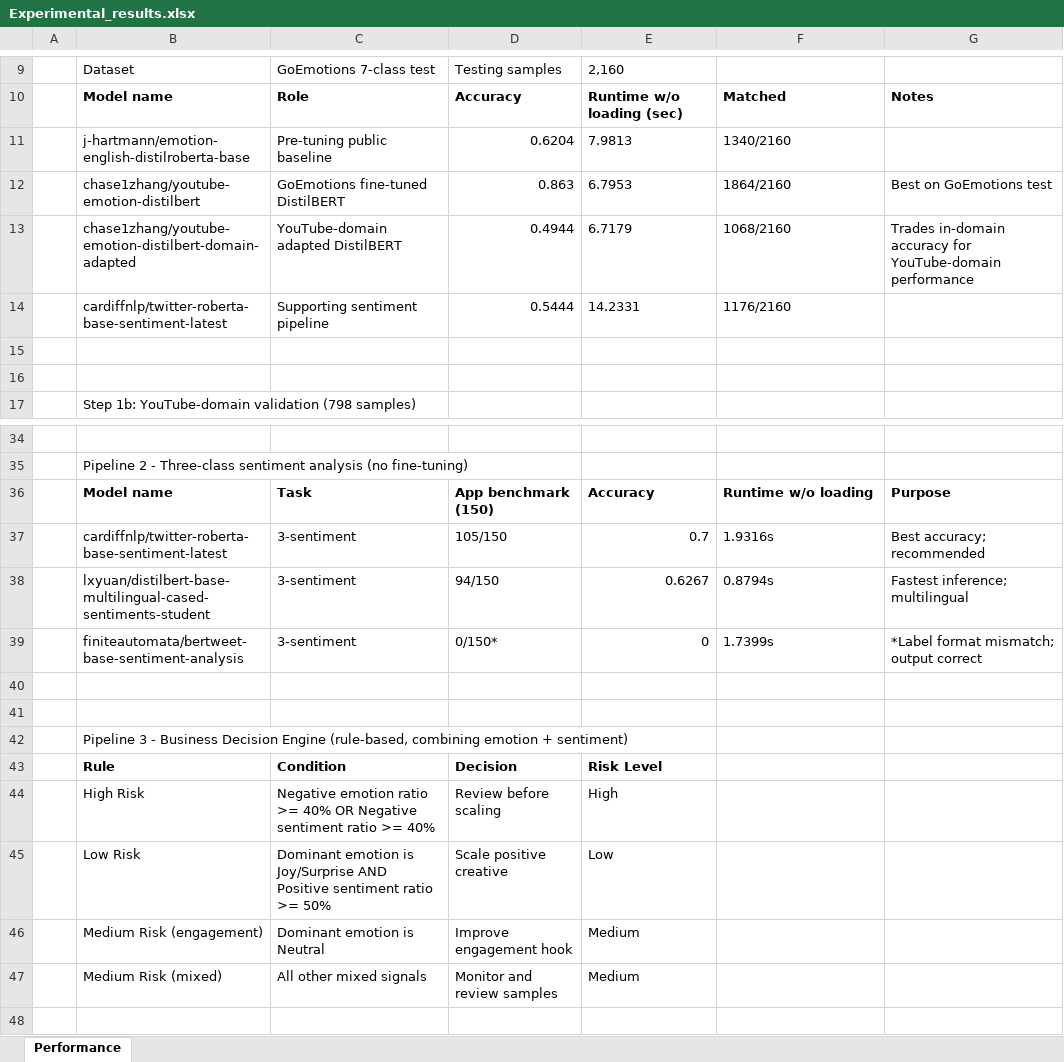
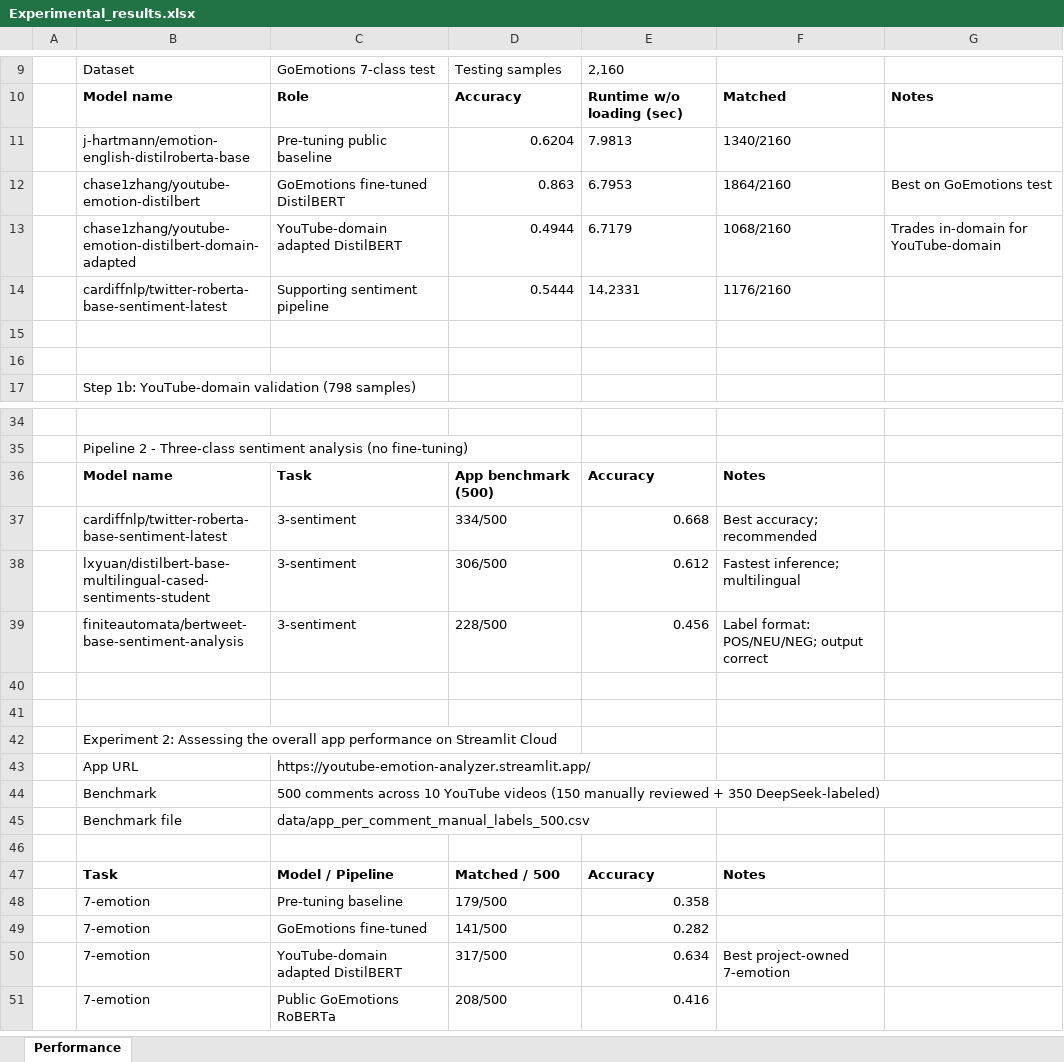
Before and after one commit to chasezhang1999/youtube-emotion-analyzer, an Excel workbook: experiments/Experimental_results.xlsx, sheet Performance, drawn as a sheet; only a part is shown, gaps mark what is left out; the shorter side is filled out with more unchanged rows; values as stored, in another font and other column widths than the file's, no borders; removed rows and columns are numbered as before the commit, all else as after; the diff names each change by its address in the sheet, - before the commit and + after, or states it on an @@ line.

```diff
--- a/experiments/Experimental_results.xlsx (sheet Performance)
+++ b/experiments/Experimental_results.xlsx (sheet Performance)
-G13: Trades in-domain accuracy for YouTube-domain performance
+G13: Trades in-domain for YouTube-domain
-D36: App benchmark (150)
+D36: App benchmark (500)
-F36: Runtime w/o loading
+F36: Notes
-G36: Purpose
+G36: (empty)
-row 37:  | cardiffnlp/twitter-roberta-base-sentiment-latest | 3-sentiment | 105/150 | 0.7 | 1.9316s | Best accuracy; recommended
-row 38:  | lxyuan/distilbert-base-multilingual-cased-sentiments-student | 3-sentiment | 94/150 | 0.6267 | 0.8794s | Fastest inference; multilingual
-row 39:  | finiteautomata/bertweet-base-sentiment-analysis | 3-sentiment | 0/150* | 0 | 1.7399s | *Label format mismatch; output correct
-row 37: (empty)
+row 37:  | cardiffnlp/twitter-roberta-base-sentiment-latest | 3-sentiment | 334/500 | 0.668 | Best accuracy; recommended
-row 38: (empty)
+row 38:  | lxyuan/distilbert-base-multilingual-cased-sentiments-student | 3-sentiment | 306/500 | 0.612 | Fastest inference; multilingual
-row 42:  | Pipeline 3 - Business Decision Engine (rule-based, combining emotion + sentiment)
-row 43:  | Rule | Condition | Decision | Risk Level
-row 44:  | High Risk | Negative emotion ratio >= 40% OR Negative sentiment ratio >= 40% | Review before scaling | High
-row 45:  | Low Risk | Dominant emotion is Joy/Surprise AND Positive sentiment ratio >= 50% | Scale positive creative | Low
-row 46:  | Medium Risk (engagement) | Dominant emotion is Neutral | Improve engagement hook | Medium
-row 47:  | Medium Risk (mixed) | All other mixed signals | Monitor and review samples | Medium
+row 39:  | finiteautomata/bertweet-base-sentiment-analysis | 3-sentiment | 228/500 | 0.456 | Label format: POS/NEU/NEG; output correct
```
Also changed, not shown: 4 other files.
